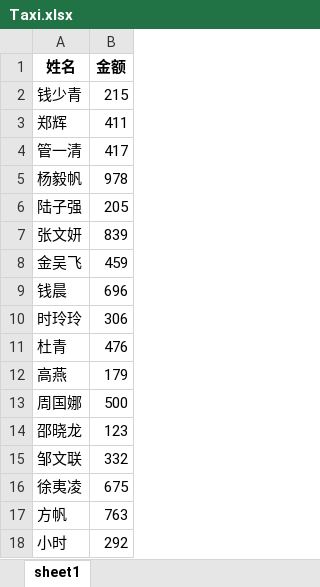
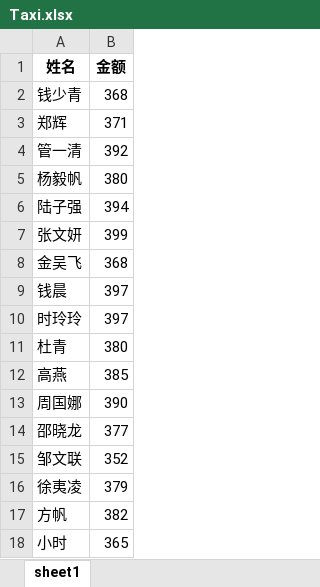
Before and after one commit to MmMmMqianq/OmronOfficeSystem, an Excel workbook: PythonProjects/OmronOfficeSystem/Taxi.xlsx, sheet sheet1, drawn as a sheet; values as stored, in another font and other column widths than the file's, no borders; the diff names each change by its address in the sheet, - before the commit and + after, or states it on an @@ line.

```diff
--- a/PythonProjects/OmronOfficeSystem/Taxi.xlsx (sheet sheet1)
+++ b/PythonProjects/OmronOfficeSystem/Taxi.xlsx (sheet sheet1)
-B2 (金额): 215
+B2 (金额): 368
-B3 (金额): 411
+B3 (金额): 371
-B4 (金额): 417
+B4 (金额): 392
-B5 (金额): 978
+B5 (金额): 380
-B6 (金额): 205
+B6 (金额): 394
-B7 (金额): 839
+B7 (金额): 399
-B8 (金额): 459
+B8 (金额): 368
-B9 (金额): 696
+B9 (金额): 397
-B10 (金额): 306
+B10 (金额): 397
-B11 (金额): 476
+B11 (金额): 380
-B12 (金额): 179
+B12 (金额): 385
-B13 (金额): 500
+B13 (金额): 390
-B14 (金额): 123
+B14 (金额): 377
-B15 (金额): 332
+B15 (金额): 352
-B16 (金额): 675
+B16 (金额): 379
-B17 (金额): 763
+B17 (金额): 382
-B18 (金额): 292
+B18 (金额): 365
```
Also changed, not shown: 3 other files.
